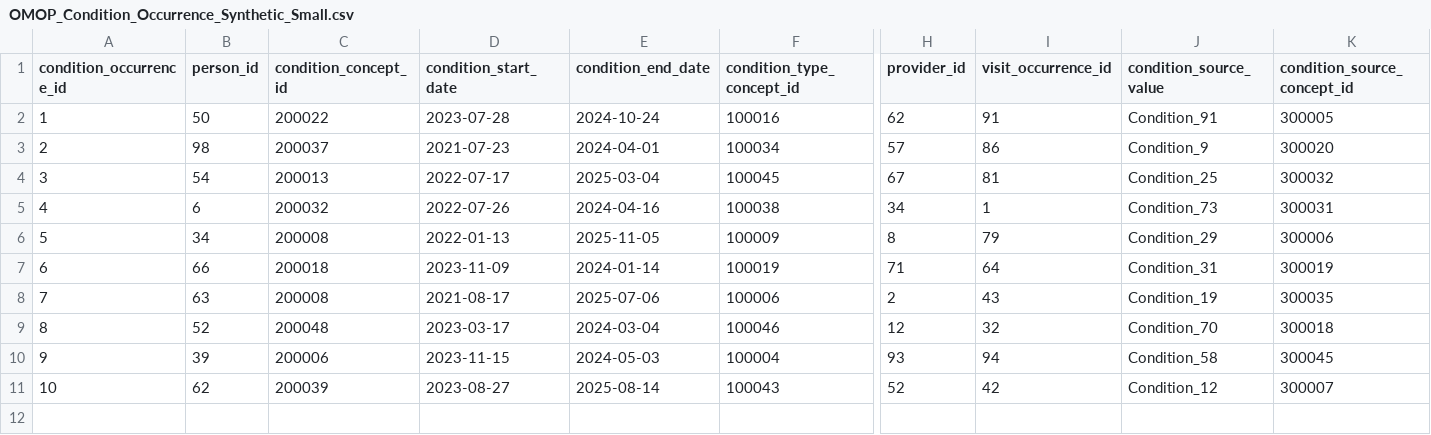
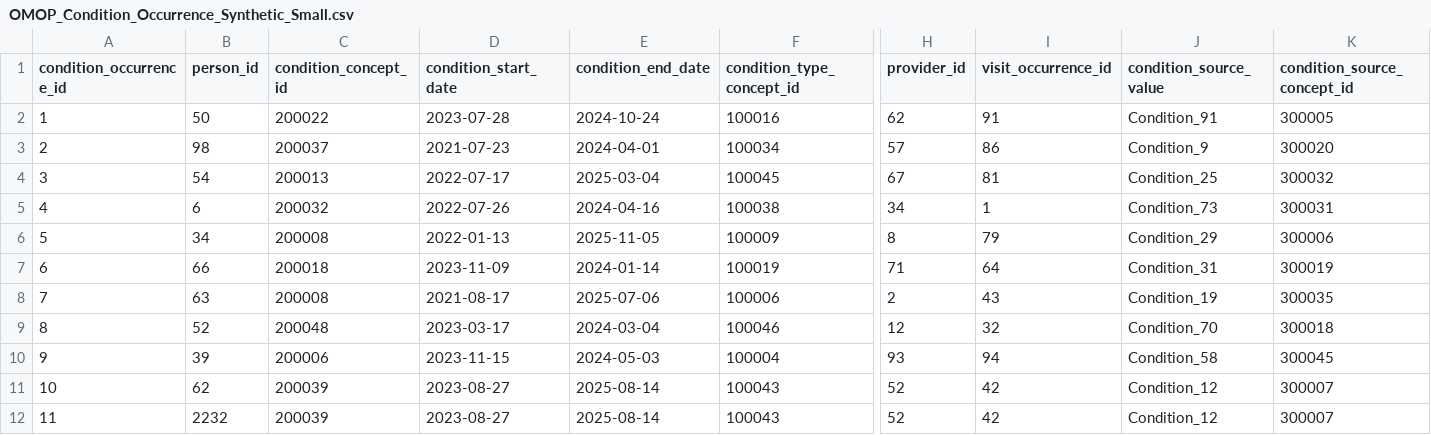
Before and after one commit to guillem123456/test1, a CSV file: OMOP_Condition_Occurrence_Synthetic_Small.csv, drawn as a sheet; only a part is shown, gaps mark what is left out; rows hold the shown columns only; the diff names each change by its address in the sheet, - before the commit and + after, or states it on an @@ line.

Commit message:
Se ha ampliado la tabla

```diff
--- a/OMOP_Condition_Occurrence_Synthetic_Small.csv
+++ b/OMOP_Condition_Occurrence_Synthetic_Small.csv
+row 12: 11 | 2232 | 200039 | 2023-08-27 | 2025-08-14 | 100043 | 52 | 42 | Condition_12 | 300007
```
